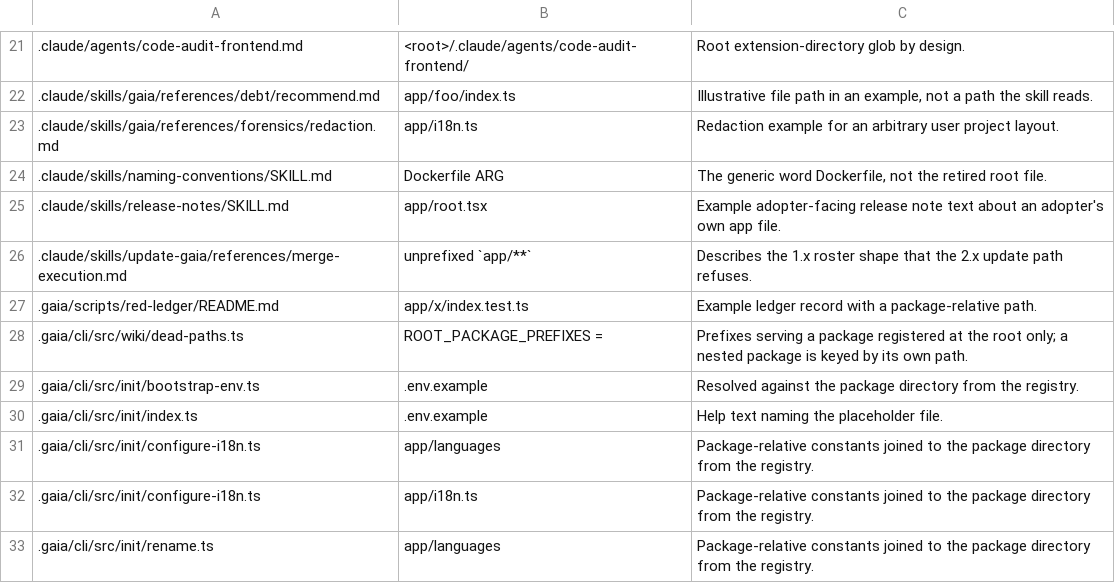
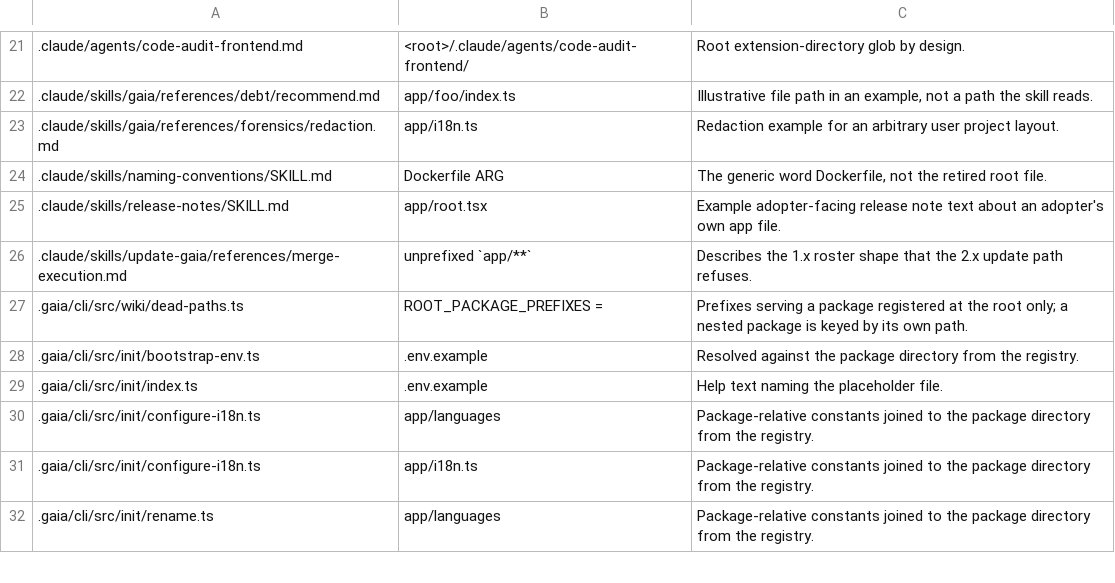
Before and after one commit to gaia-harness/gaia, a TSV file: .gaia/retired-paths-allowlist.tsv, drawn as a sheet; only a part is shown, gaps mark what is left out.

```diff
--- a/.gaia/retired-paths-allowlist.tsv
+++ b/.gaia/retired-paths-allowlist.tsv
@@ -26,3 +26,2 @@
 .claude/skills/update-gaia/references/merge-execution.md	unprefixed `app/**`	Describes the 1.x roster shape that the 2.x update path refuses.
-.gaia/scripts/red-ledger/README.md	"app/x/index.test.ts"	Example ledger record with a package-relative path.
 .gaia/cli/src/wiki/dead-paths.ts	ROOT_PACKAGE_PREFIXES = 	Prefixes serving a package registered at the root only; a nested package is keyed by its own path.
```
Also changed, not shown: 11 other files.
